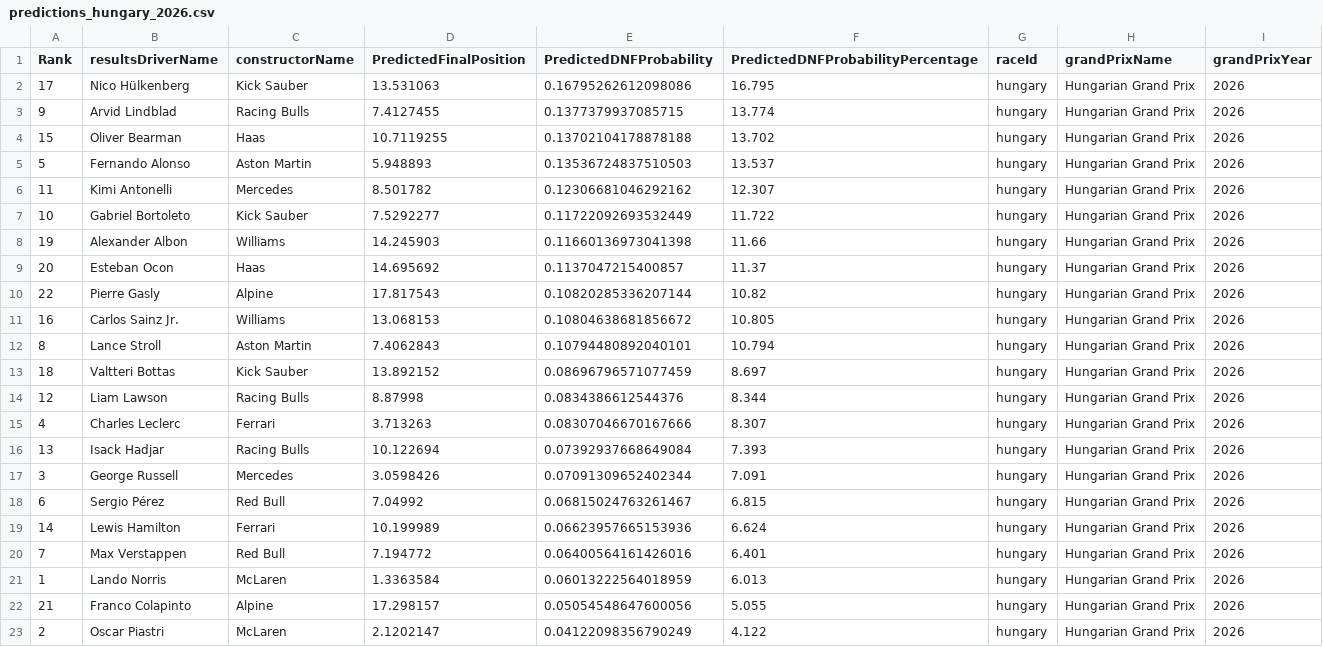
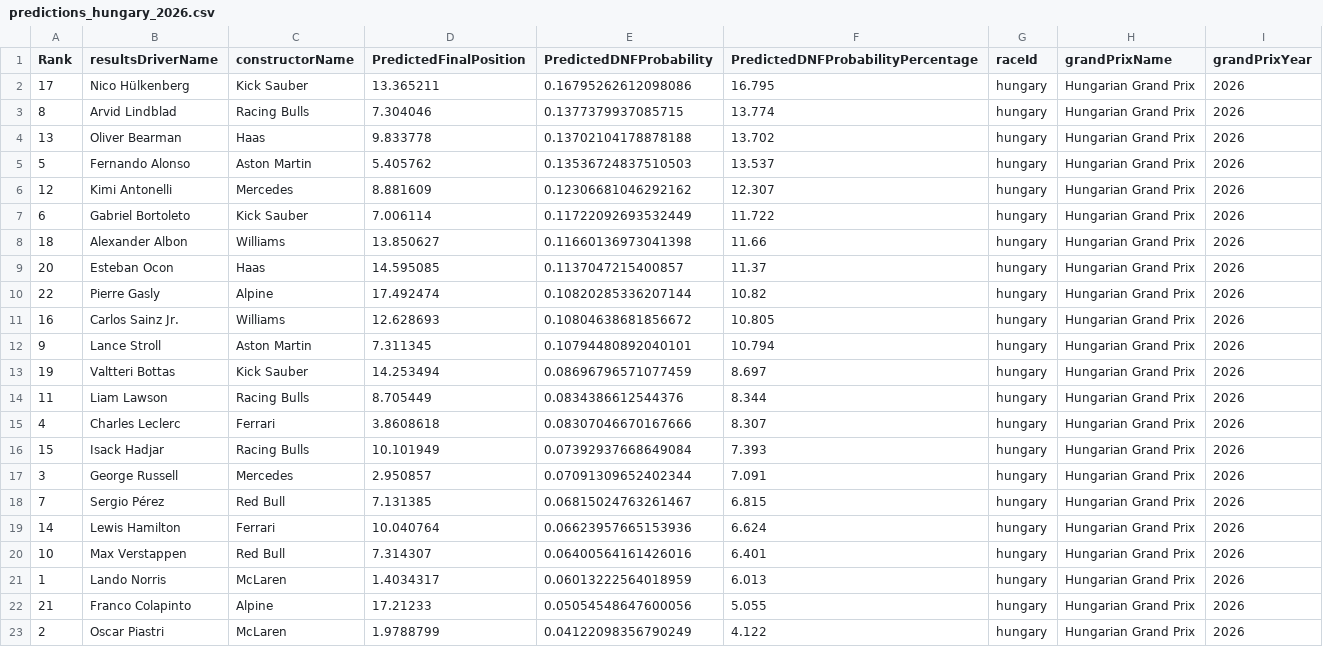
Before and after one commit to gmalbert/f1Analysis, a CSV file: data_files/predictions_hungary_2026.csv, drawn as a sheet.

```diff
--- a/data_files/predictions_hungary_2026.csv
+++ b/data_files/predictions_hungary_2026.csv
@@ -1,23 +1,23 @@
 Rank,resultsDriverName,constructorName,PredictedFinalPosition,PredictedDNFProbability,PredictedDNFProbabilityPercentage,raceId,grandPrixName,grandPrixYear
-17,Nico Hülkenberg,Kick Sauber,13.531063,0.16795262612098086,16.795,hungary,Hungarian Grand Prix,2026
-9,Arvid Lindblad,Racing Bulls,7.4127455,0.1377379937085715,13.774,hungary,Hungarian Grand Prix,2026
-15,Oliver Bearman,Haas,10.7119255,0.13702104178878188,13.702,hungary,Hungarian Grand Prix,2026
-5,Fernando Alonso,Aston Martin,5.948893,0.13536724837510503,13.537,hungary,Hungarian Grand Prix,2026
-11,Kimi Antonelli,Mercedes,8.501782,0.12306681046292162,12.307,hungary,Hungarian Grand Prix,2026
-10,Gabriel Bortoleto,Kick Sauber,7.5292277,0.11722092693532449,11.722,hungary,Hungarian Grand Prix,2026
-19,Alexander Albon,Williams,14.245903,0.11660136973041398,11.66,hungary,Hungarian Grand Prix,2026
-20,Esteban Ocon,Haas,14.695692,0.1137047215400857,11.37,hungary,Hungarian Grand Prix,2026
-22,Pierre Gasly,Alpine,17.817543,0.10820285336207144,10.82,hungary,Hungarian Grand Prix,2026
-16,Carlos Sainz Jr.,Williams,13.068153,0.10804638681856672,10.805,hungary,Hungarian Grand Prix,2026
-8,Lance Stroll,Aston Martin,7.4062843,0.10794480892040101,10.794,hungary,Hungarian Grand Prix,2026
-18,Valtteri Bottas,Kick Sauber,13.892152,0.08696796571077459,8.697,hungary,Hungarian Grand Prix,2026
-12,Liam Lawson,Racing Bulls,8.87998,0.0834386612544376,8.344,hungary,Hungarian Grand Prix,2026
-4,Charles Leclerc,Ferrari,3.713263,0.08307046670167666,8.307,hungary,Hungarian Grand Prix,2026
-13,Isack Hadjar,Racing Bulls,10.122694,0.07392937668649084,7.393,hungary,Hungarian Grand Prix,2026
-3,George Russell,Mercedes,3.0598426,0.07091309652402344,7.091,hungary,Hungarian Grand Prix,2026
-6,Sergio Pérez,Red Bull,7.04992,0.06815024763261467,6.815,hungary,Hungarian Grand Prix,2026
-14,Lewis Hamilton,Ferrari,10.199989,0.06623957665153936,6.624,hungary,Hungarian Grand Prix,2026
-7,Max Verstappen,Red Bull,7.194772,0.06400564161426016,6.401,hungary,Hungarian Grand Prix,2026
-1,Lando Norris,McLaren,1.3363584,0.06013222564018959,6.013,hungary,Hungarian Grand Prix,2026
-21,Franco Colapinto,Alpine,17.298157,0.05054548647600056,5.055,hungary,Hungarian Grand Prix,2026
-2,Oscar Piastri,McLaren,2.1202147,0.04122098356790249,4.122,hungary,Hungarian Grand Prix,2026
+17,Nico Hülkenberg,Kick Sauber,13.365211,0.16795262612098086,16.795,hungary,Hungarian Grand Prix,2026
+8,Arvid Lindblad,Racing Bulls,7.304046,0.1377379937085715,13.774,hungary,Hungarian Grand Prix,2026
+13,Oliver Bearman,Haas,9.833778,0.13702104178878188,13.702,hungary,Hungarian Grand Prix,2026
+5,Fernando Alonso,Aston Martin,5.405762,0.13536724837510503,13.537,hungary,Hungarian Grand Prix,2026
+12,Kimi Antonelli,Mercedes,8.881609,0.12306681046292162,12.307,hungary,Hungarian Grand Prix,2026
+6,Gabriel Bortoleto,Kick Sauber,7.006114,0.11722092693532449,11.722,hungary,Hungarian Grand Prix,2026
+18,Alexander Albon,Williams,13.850627,0.11660136973041398,11.66,hungary,Hungarian Grand Prix,2026
+20,Esteban Ocon,Haas,14.595085,0.1137047215400857,11.37,hungary,Hungarian Grand Prix,2026
+22,Pierre Gasly,Alpine,17.492474,0.10820285336207144,10.82,hungary,Hungarian Grand Prix,2026
+16,Carlos Sainz Jr.,Williams,12.628693,0.10804638681856672,10.805,hungary,Hungarian Grand Prix,2026
+9,Lance Stroll,Aston Martin,7.311345,0.10794480892040101,10.794,hungary,Hungarian Grand Prix,2026
+19,Valtteri Bottas,Kick Sauber,14.253494,0.08696796571077459,8.697,hungary,Hungarian Grand Prix,2026
+11,Liam Lawson,Racing Bulls,8.705449,0.0834386612544376,8.344,hungary,Hungarian Grand Prix,2026
+4,Charles Leclerc,Ferrari,3.8608618,0.08307046670167666,8.307,hungary,Hungarian Grand Prix,2026
+15,Isack Hadjar,Racing Bulls,10.101949,0.07392937668649084,7.393,hungary,Hungarian Grand Prix,2026
+3,George Russell,Mercedes,2.950857,0.07091309652402344,7.091,hungary,Hungarian Grand Prix,2026
+7,Sergio Pérez,Red Bull,7.131385,0.06815024763261467,6.815,hungary,Hungarian Grand Prix,2026
+14,Lewis Hamilton,Ferrari,10.040764,0.06623957665153936,6.624,hungary,Hungarian Grand Prix,2026
+10,Max Verstappen,Red Bull,7.314307,0.06400564161426016,6.401,hungary,Hungarian Grand Prix,2026
+1,Lando Norris,McLaren,1.4034317,0.06013222564018959,6.013,hungary,Hungarian Grand Prix,2026
+21,Franco Colapinto,Alpine,17.21233,0.05054548647600056,5.055,hungary,Hungarian Grand Prix,2026
+2,Oscar Piastri,McLaren,1.9788799,0.04122098356790249,4.122,hungary,Hungarian Grand Prix,2026
```
Also changed, not shown: data_files/precomputed/position_evaluation_residuals.csv, scripts/output/confid_int_by_constructor.csv, 36 other files.
